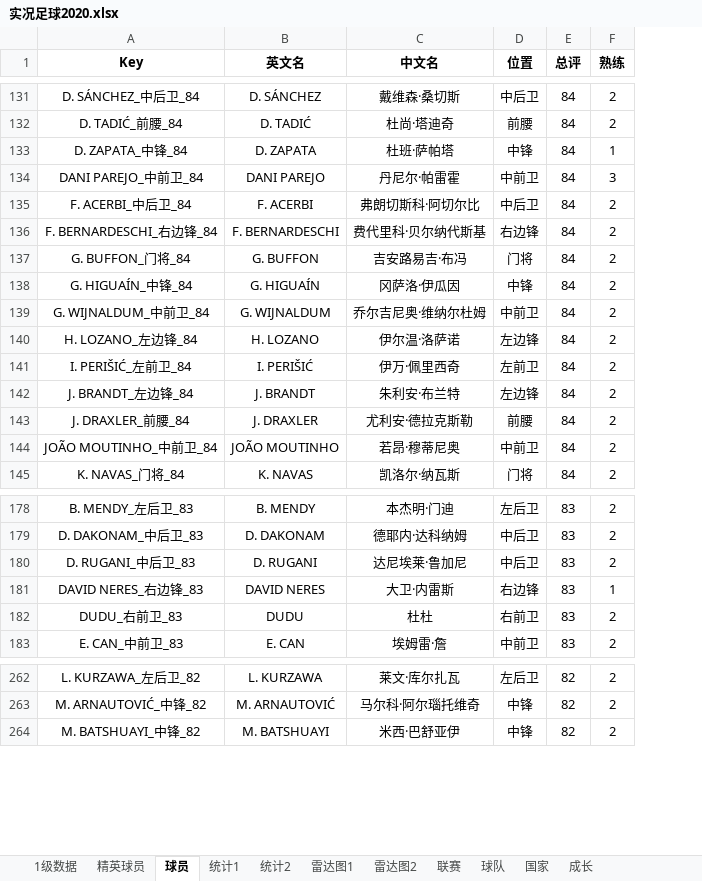
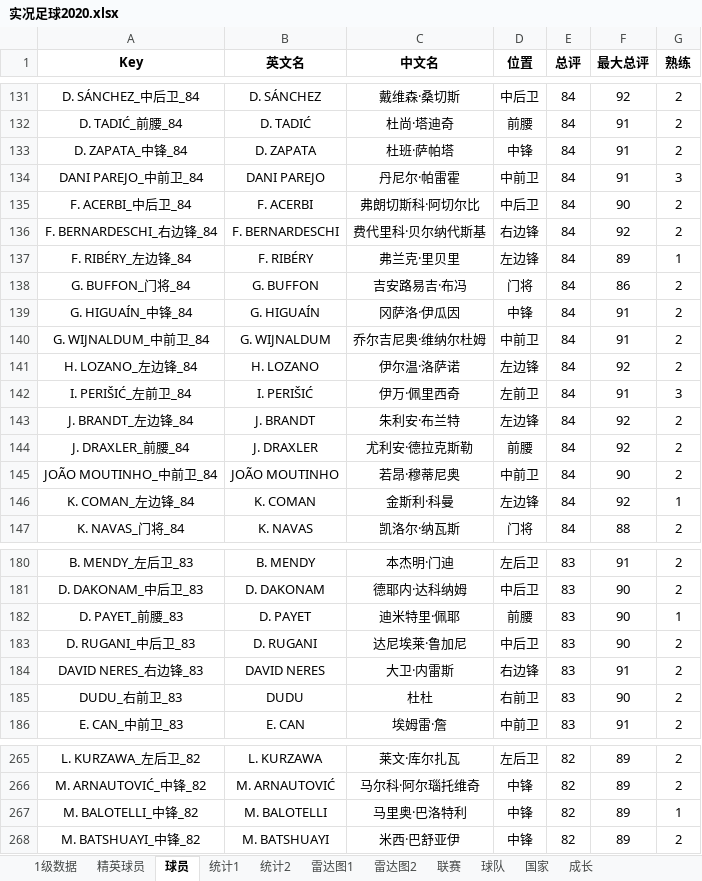
Before and after one commit to g4seek/pes2020, an Excel workbook: 实况足球2020.xlsx, sheet 球员, drawn as a sheet; only a part is shown, gaps mark what is left out; values as stored, in another font and other column widths than the file's, no borders; addresses are those after the commit; the diff covers the shown part only; the diff names each change by its address in the sheet, - before the commit and + after, or states it on an @@ line.

```diff
--- a/实况足球2020.xlsx (sheet 球员)
+++ b/实况足球2020.xlsx (sheet 球员)
+column F (最大总评), rows 131-136: 92 | 91 | 91 | 91 | 90 | 92; rows 138-145: 86 | 91 | 91 | 92 | 91 | 92 | 92 | 90; row 147: 88; rows 180-181: 91 | 90; rows 183-186: 90 | 91 | 90 | 91; rows 265-266: 89 | 89; row 268: 89
-G133 (熟练): 1
+G133 (熟练): 2
+row 137: F. RIBÉRY_左边锋_84 | F. RIBÉRY | 弗兰克·里贝里 | 左边锋 | 84 | 89 | 1
-G142 (熟练): 2
+G142 (熟练): 3
+row 146: K. COMAN_左边锋_84 | K. COMAN | 金斯利·科曼 | 左边锋 | 84 | 92 | 1
+row 182: D. PAYET_前腰_83 | D. PAYET | 迪米特里·佩耶 | 前腰 | 83 | 90 | 1
-G184 (熟练): 1
+G184 (熟练): 2
+row 267: M. BALOTELLI_中锋_82 | M. BALOTELLI | 马里奥·巴洛特利 | 中锋 | 82 | 89 | 1
```
Also changed, not shown: 2 added rows and 23 edited cells elsewhere in this sheet, sheet 1级数据, sheet 雷达图1, sheet 统计1, sheet 统计2, sheet 雷达图2, sheet 精英球员, formulas that keep their value, charts or pictures, 1 other file.
